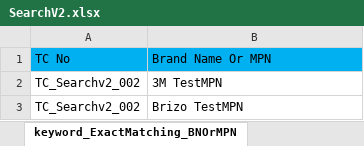
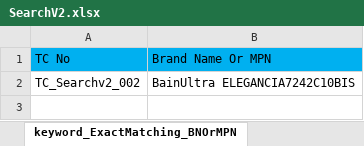
Before and after one commit to markapuramhari/thecollective, an Excel workbook: resources/ExcelsheetData/SearchV2.xlsx, sheet keyword_ExactMatching_BNOrMPN, drawn as a sheet; values as stored, in another font and other column widths than the file's, no borders; removed rows and columns are numbered as before the commit, all else as after; the diff names each change by its address in the sheet, - before the commit and + after, or states it on an @@ line.

Commit message:
fixed bugs regarding exact matching

```diff
--- a/resources/ExcelsheetData/SearchV2.xlsx (sheet keyword_ExactMatching_BNOrMPN)
+++ b/resources/ExcelsheetData/SearchV2.xlsx (sheet keyword_ExactMatching_BNOrMPN)
-row 2: TC_Searchv2_002 | 3M TestMPN
-B2: Brizo TestMPN
+B2: BainUltra ELEGANCIA7242C10BIS
```
Also changed, not shown: sheet keyword_ExactMatching_UPCOrPN, sheet keyword_ExactMatch_PNOrMPN, sheet keyword_ExactMatch_BNOrPN, sheet keyword_ExactMatch_BNOrUPC, other sheet tabs, 2 other files.
